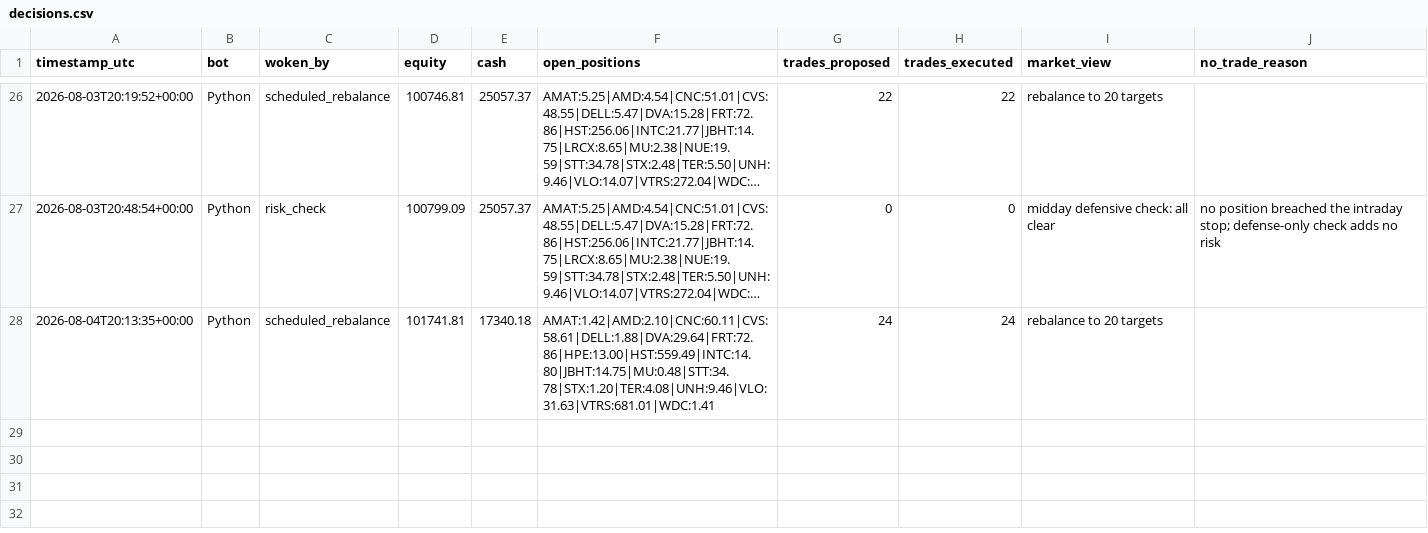
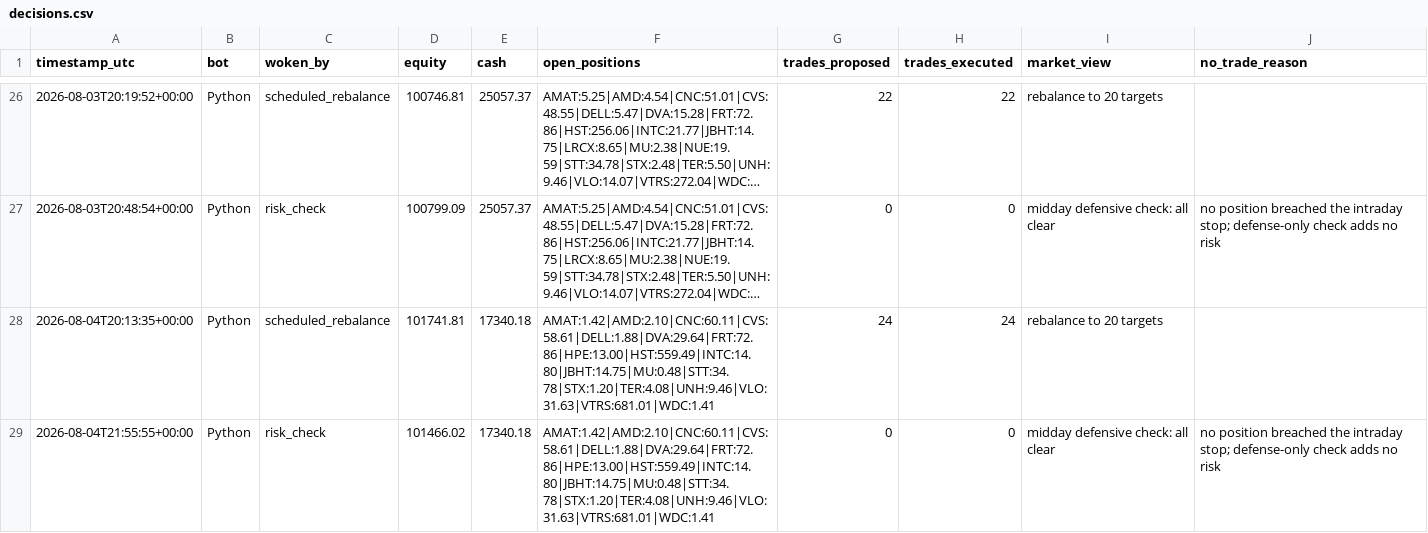
Before and after one commit to HunterGilroy/quant-research-platform, a CSV file: quant-platform/output/decisions.csv, drawn as a sheet; only a part is shown, gaps mark what is left out; long unchanged cells end in …; the diff names each change by its address in the sheet, - before the commit and + after, or states it on an @@ line.

Commit message:
risk check 2026-08-04

```diff
--- a/quant-platform/output/decisions.csv
+++ b/quant-platform/output/decisions.csv
+row 29: 2026-08-04T21:55:55+00:00 | Python | risk_check | 101466.02 | 17340.18 | AMAT:1.42|AMD:2.10|CNC:60.11|CVS:58.61|DELL:1.88|DVA:29.64|FRT:72.86|HPE:13.00|HST:559.49|INTC:14.80|JBHT:14.75|MU:0.48|STT:34.78|STX:1.20|TER:4.08|UNH:9.46|VLO:31.63|VTRS:681.01|WDC:1.41 | 0 | 0 | midday defensive check: all clear | no position breached the intraday stop; defense-only check adds no risk
```
Also changed, not shown: 1 other file.
